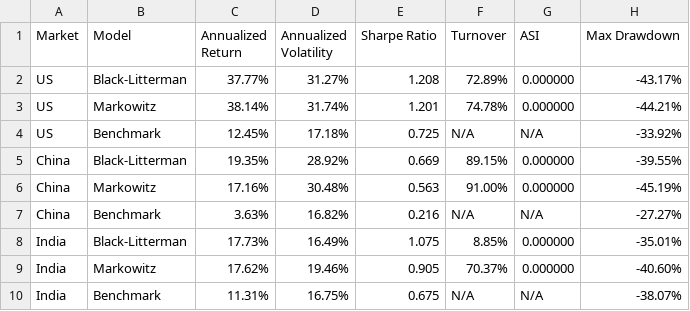
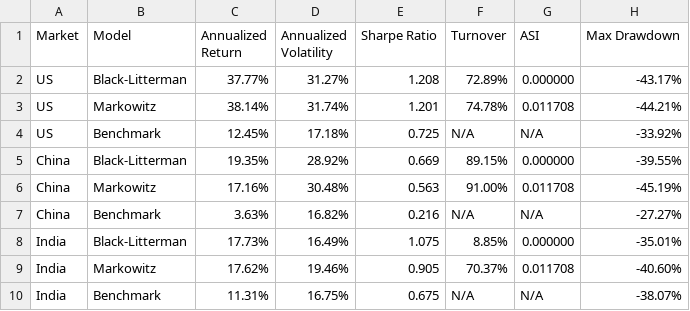
Before and after one commit to amitdudi04/Stock-Portfolio-Optimization-Using-Black-Litterman-Model, a CSV file: results/v1_final_results/tri_market_summary.csv, drawn as a sheet.

```diff
--- a/results/v1_final_results/tri_market_summary.csv
+++ b/results/v1_final_results/tri_market_summary.csv
@@ -2,9 +2,9 @@ Market,Model,Annualized Return,Annualized Volatility,Sharpe Ratio,Turnover,ASI,M
 US,Black-Litterman,37.77%,31.27%,1.208,72.89%,0.000000,-43.17%
-US,Markowitz,38.14%,31.74%,1.201,74.78%,0.000000,-44.21%
+US,Markowitz,38.14%,31.74%,1.201,74.78%,0.011708,-44.21%
 US,Benchmark,12.45%,17.18%,0.725,N/A,N/A,-33.92%
 China,Black-Litterman,19.35%,28.92%,0.669,89.15%,0.000000,-39.55%
-China,Markowitz,17.16%,30.48%,0.563,91.00%,0.000000,-45.19%
+China,Markowitz,17.16%,30.48%,0.563,91.00%,0.011708,-45.19%
 China,Benchmark,3.63%,16.82%,0.216,N/A,N/A,-27.27%
 India,Black-Litterman,17.73%,16.49%,1.075,8.85%,0.000000,-35.01%
-India,Markowitz,17.62%,19.46%,0.905,70.37%,0.000000,-40.60%
+India,Markowitz,17.62%,19.46%,0.905,70.37%,0.011708,-40.60%
 India,Benchmark,11.31%,16.75%,0.675,N/A,N/A,-38.07%
```
Also changed, not shown: results/v1_final_results/factor_regression_results.csv, results/v1_final_results/model_comparison_summary.csv, 13 other files.
